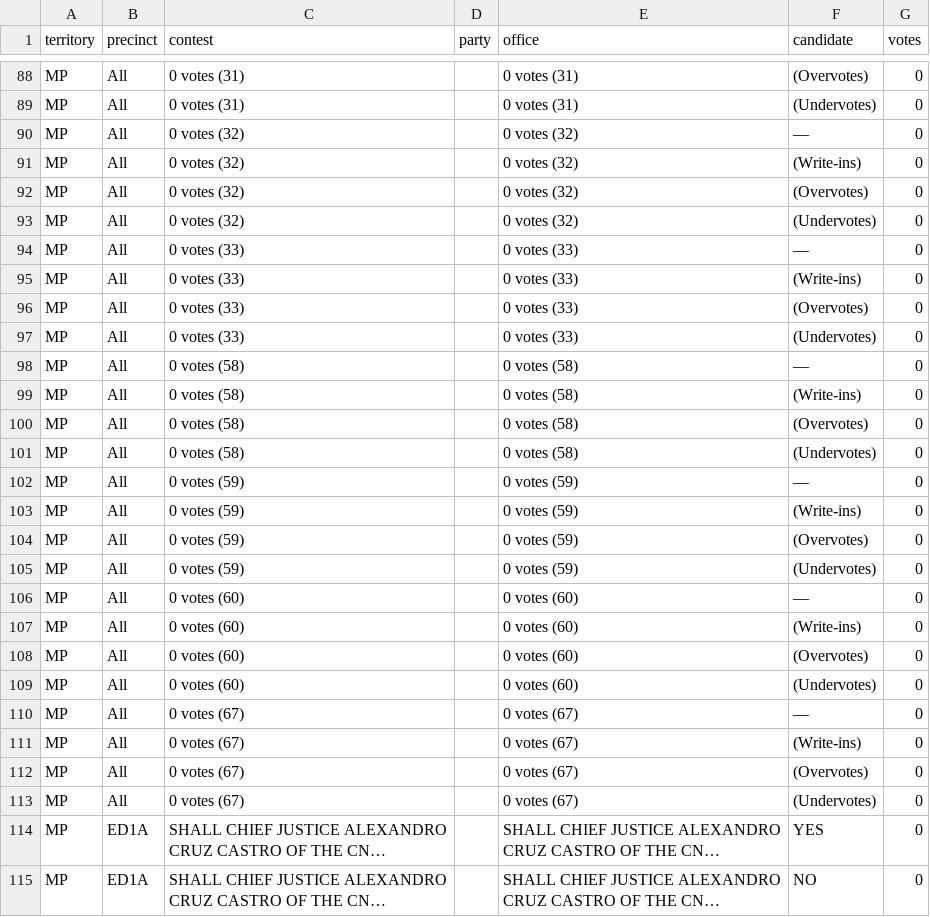
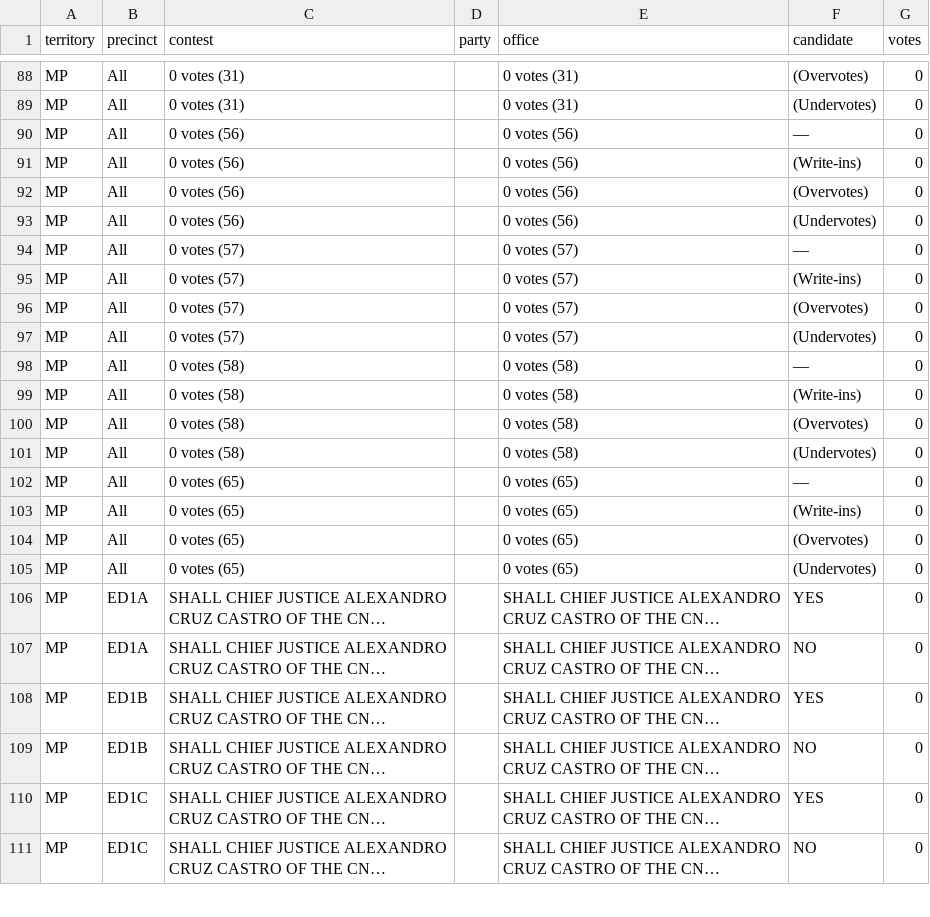
Before and after one commit to contextofislands/2026-territory-election-results, a CSV file: data/northern-mariana-islands/latest.csv, drawn as a sheet; only a part is shown, gaps mark what is left out; the shorter side is filled out with more unchanged rows; long unchanged cells end in …; the diff covers the shown part only; the diff names each change by its address in the sheet, - before the commit and + after, or states it on an @@ line.

Commit message:
Northern Mariana Islands: OFFICIAL report, read 2026-11-03T12:04:40.122Z

```diff
--- a/data/northern-mariana-islands/latest.csv
+++ b/data/northern-mariana-islands/latest.csv
-C90:C93 (contest): 0 votes (32)
+C90:C93 (contest): 0 votes (56)
-E90:E93 (office): 0 votes (32)
+E90:E93 (office): 0 votes (56)
-C94:C97 (contest): 0 votes (33)
+C94:C97 (contest): 0 votes (57)
-E94:E97 (office): 0 votes (33)
+E94:E97 (office): 0 votes (57)
-C102:C105 (contest): 0 votes (59)
+C102:C105 (contest): 0 votes (65)
-E102:E105 (office): 0 votes (59)
+E102:E105 (office): 0 votes (65)
-row 106: MP | All | 0 votes (60) |  | 0 votes (60) | — | 0
-row 107: MP | All | 0 votes (60) |  | 0 votes (60) | (Write-ins) | 0
-row 108: MP | All | 0 votes (60) |  | 0 votes (60) | (Overvotes) | 0
-row 109: MP | All | 0 votes (60) |  | 0 votes (60) | (Undervotes) | 0
-row 110: MP | All | 0 votes (67) |  | 0 votes (67) | — | 0
-row 111: MP | All | 0 votes (67) |  | 0 votes (67) | (Write-ins) | 0
-row 112: MP | All | 0 votes (67) |  | 0 votes (67) | (Overvotes) | 0
-row 113: MP | All | 0 votes (67) |  | 0 votes (67) | (Undervotes) | 0
```
Also changed, not shown: 32 edited cells elsewhere in this file.
